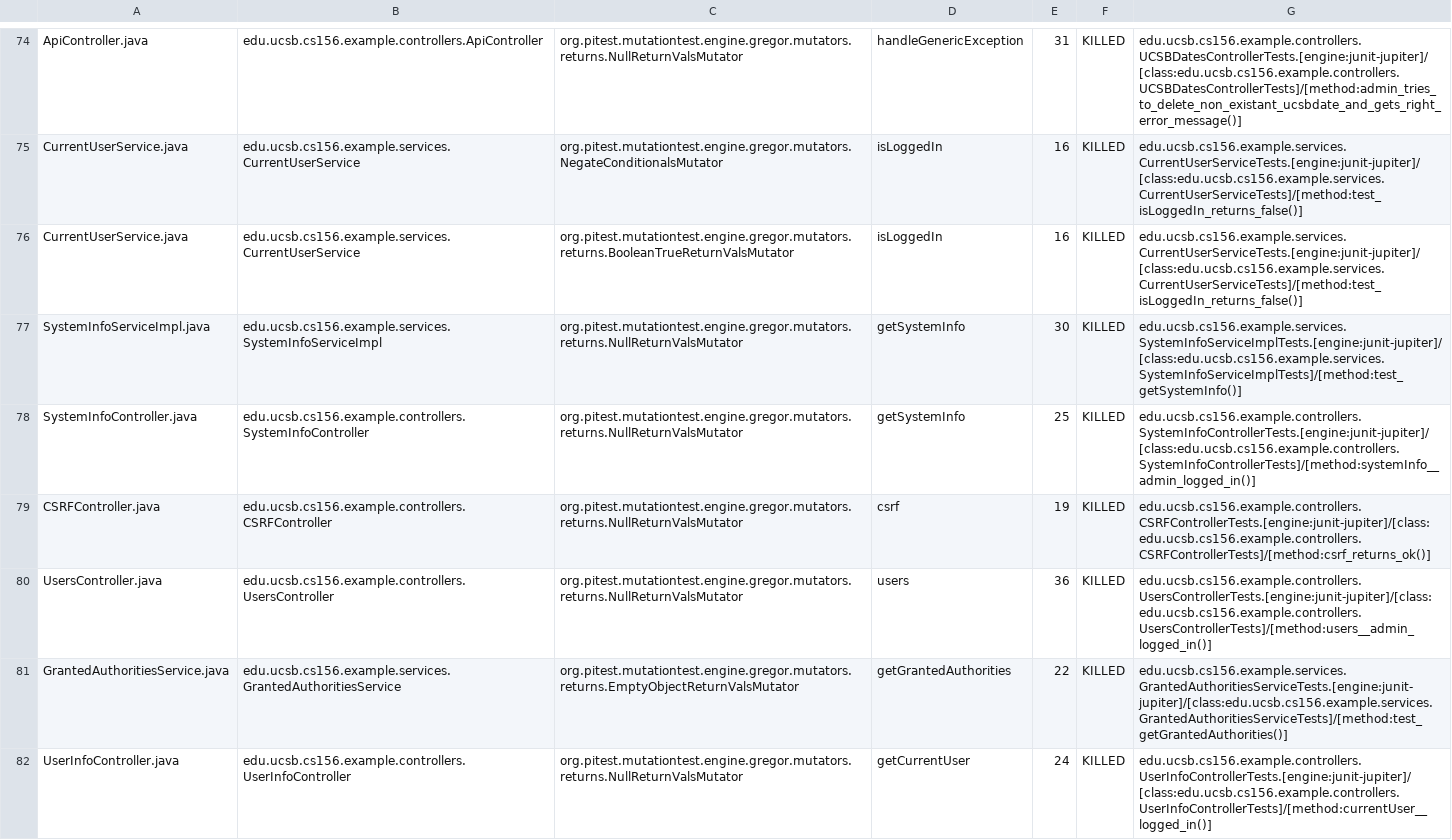
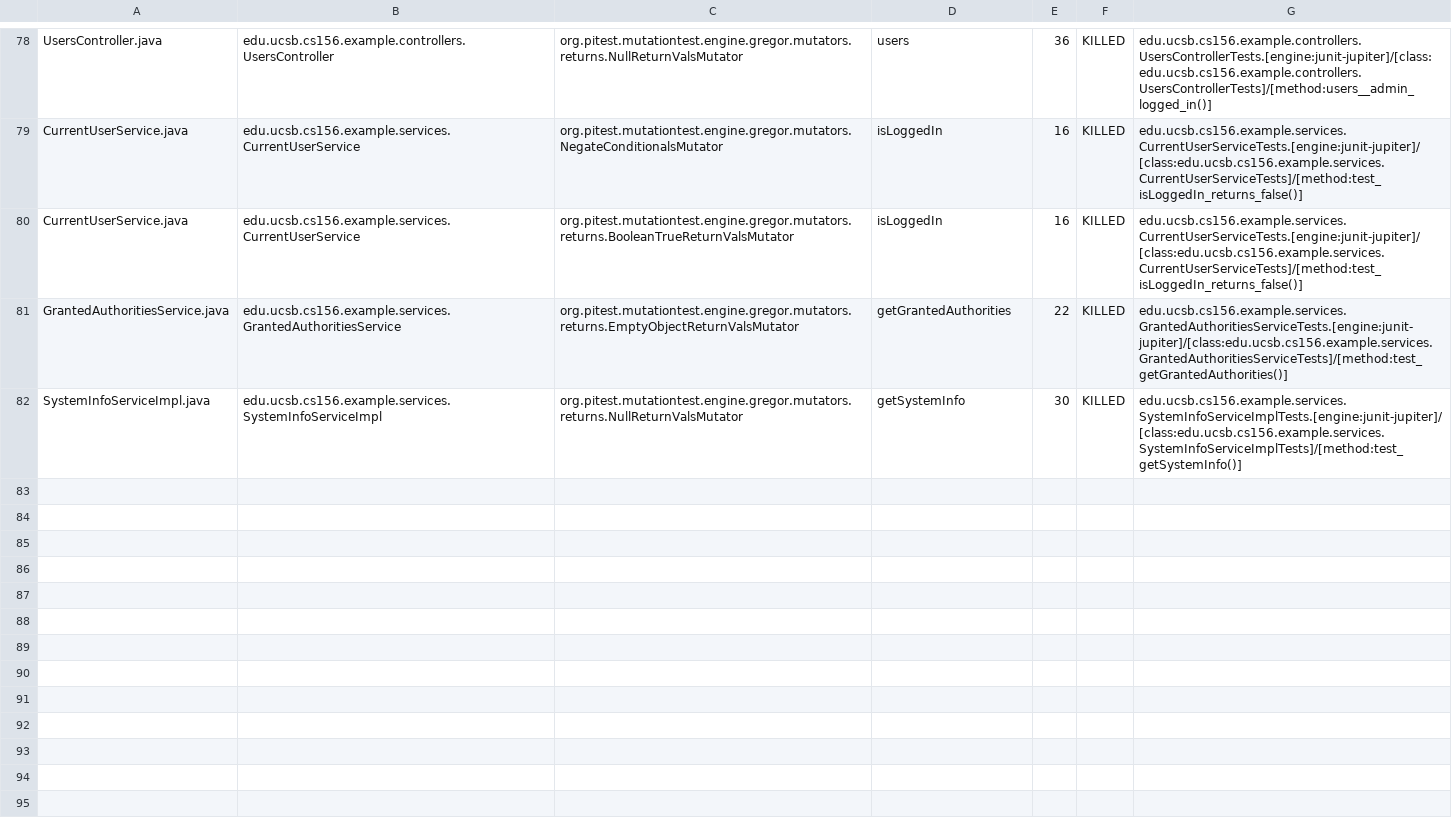
Before and after one commit to ucsb-cs156-w24/team03-w24-5pm-4, a CSV file: prs/62/pitest/mutations.csv, drawn as a sheet; only a part is shown, gaps mark what is left out; removed rows and columns are numbered as before the commit, all else as after; the diff covers the shown part only; the diff names each change by its address in the sheet, - before the commit and + after, or states it on an @@ line.

Commit message:
Deploying to gh-pages from @ ucsb-cs156-w24/team03-w24-5pm-4@6ebbab1e134e5bdebc9d591d14b0139183f31cee 🚀

```diff
--- a/prs/62/pitest/mutations.csv
+++ b/prs/62/pitest/mutations.csv
-A78: ApiController.java
+A78: UsersController.java
-B78: edu.ucsb.cs156.example.controllers.ApiController
+B78: edu.ucsb.cs156.example.controllers.UsersController
-D78: handleGenericException
+D78: users
-E78: 31
+E78: 36
-G78: edu.ucsb.cs156.example.controllers.UCSBDatesControllerTests.[engine:junit-jupiter]/[class:edu.ucsb.cs156.example.controllers.UCSBDatesControllerTests]/[method:admin_tries_to_delete_non_existant_ucsbdate_and_gets_right_error_message()]
+G78: edu.ucsb.cs156.example.controllers.UsersControllerTests.[engine:junit-jupiter]/[class:edu.ucsb.cs156.example.controllers.UsersControllerTests]/[method:users__admin_logged_in()]
@@ row 78 moved to row 39: SystemInfoController.java @@
@@ row 79 moved to row 4: CSRFController.java @@
-row 80: UsersController.java | edu.ucsb.cs156.example.controllers.UsersController | org.pitest.mutationtest.engine.gregor.mutators.returns.NullReturnValsMutator | users | 36 | KILLED | edu.ucsb.cs156.example.controllers.UsersControllerTests.[engine:junit-jupiter]/[class:edu.ucsb.cs156.example.controllers.UsersControllerTests]/[method:users__admin_logged_in()]
@@ row 82 moved to row 77: UserInfoController.java @@
```
Also changed, not shown: 1 added row and 51 moved rows elsewhere in this file, 13 other files.
